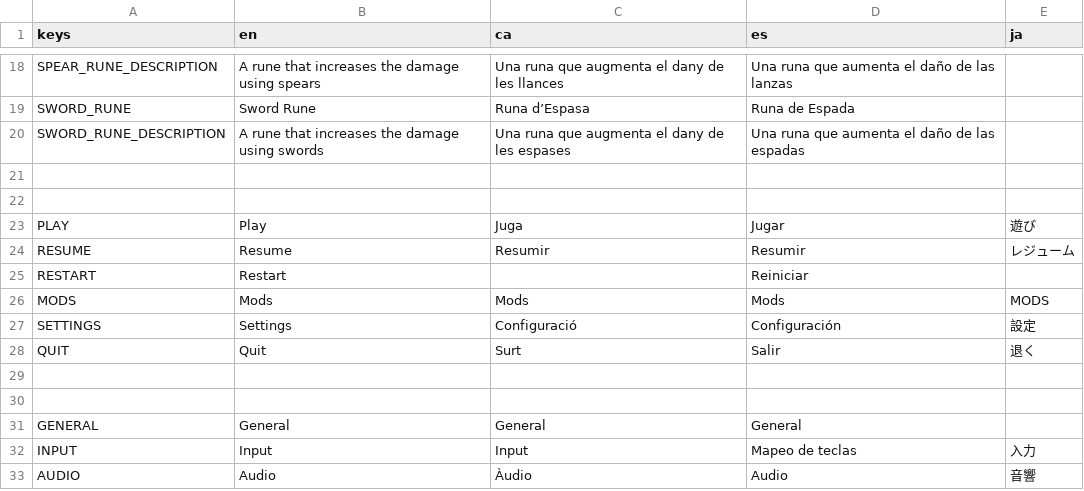
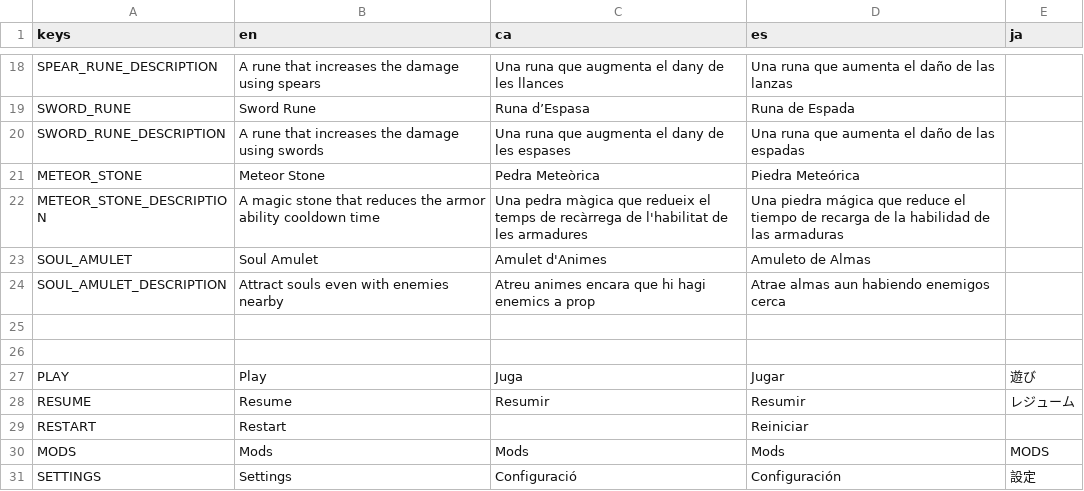
Before and after one commit to MateuSai/Where-is-the-Princess, a CSV file: Translations/Translations.csv, drawn as a sheet; only a part is shown, gaps mark what is left out; the shorter side is filled out with more unchanged rows; the diff names each change by its address in the sheet, - before the commit and + after, or states it on an @@ line.

Commit message:
more translations

```diff
--- a/Translations/Translations.csv
+++ b/Translations/Translations.csv
+row 21: METEOR_STONE | Meteor Stone | Pedra Meteòrica | Piedra Meteórica
+row 22: METEOR_STONE_DESCRIPTION | A magic stone that reduces the armor ability cooldown time | Una pedra màgica que redueix el temps de recàrrega de l'habilitat de les armadures | Una piedra mágica que reduce el tiempo de recarga de la habilidad de las armaduras
+row 23: SOUL_AMULET | Soul Amulet | Amulet d'Animes | Amuleto de Almas
+row 24: SOUL_AMULET_DESCRIPTION | Attract souls even with enemies nearby | Atreu animes encara que hi hagi enemics a prop | Atrae almas aun habiendo enemigos cerca
```
Also changed, not shown: 5 other files.
